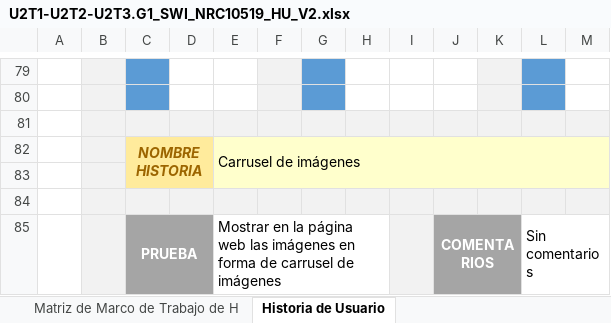
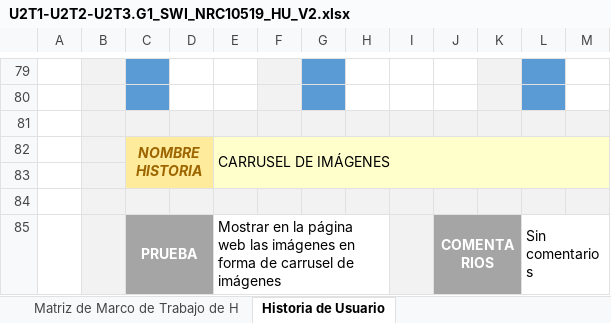
Before and after one commit to JeffersonAguilarr/10519_G1_INGSWI, an Excel workbook: Proyecto_Final_G1/DOCUMENTACION/1. ELICITACION/1.3 HISTORIAS DE USUARIO/U2T1-U2T2-U2T3.G1_SWI_NRC10519_HU_V2.xlsx, sheet Historia de Usuario, drawn as a sheet; only a part is shown, gaps mark what is left out; values as stored, in another font and other column widths than the file's, no borders; charts and pictures and conditional formats not drawn; the diff names each change by its address in the sheet, - before the commit and + after, or states it on an @@ line.

Commit message:
Modificacion
Modificacion

```diff
--- a/Proyecto_Final_G1/DOCUMENTACION/1. ELICITACION/1.3 HISTORIAS DE USUARIO/U2T1-U2T2-U2T3.G1_SWI_NRC10519_HU_V2.xlsx (sheet Historia de Usuario)
+++ b/Proyecto_Final_G1/DOCUMENTACION/1. ELICITACION/1.3 HISTORIAS DE USUARIO/U2T1-U2T2-U2T3.G1_SWI_NRC10519_HU_V2.xlsx (sheet Historia de Usuario)
-E82: Carrusel de imágenes
+E82: CARRUSEL DE IMÁGENES
```
Also changed, not shown: sheet Matriz de Marco de Trabajo de H.
